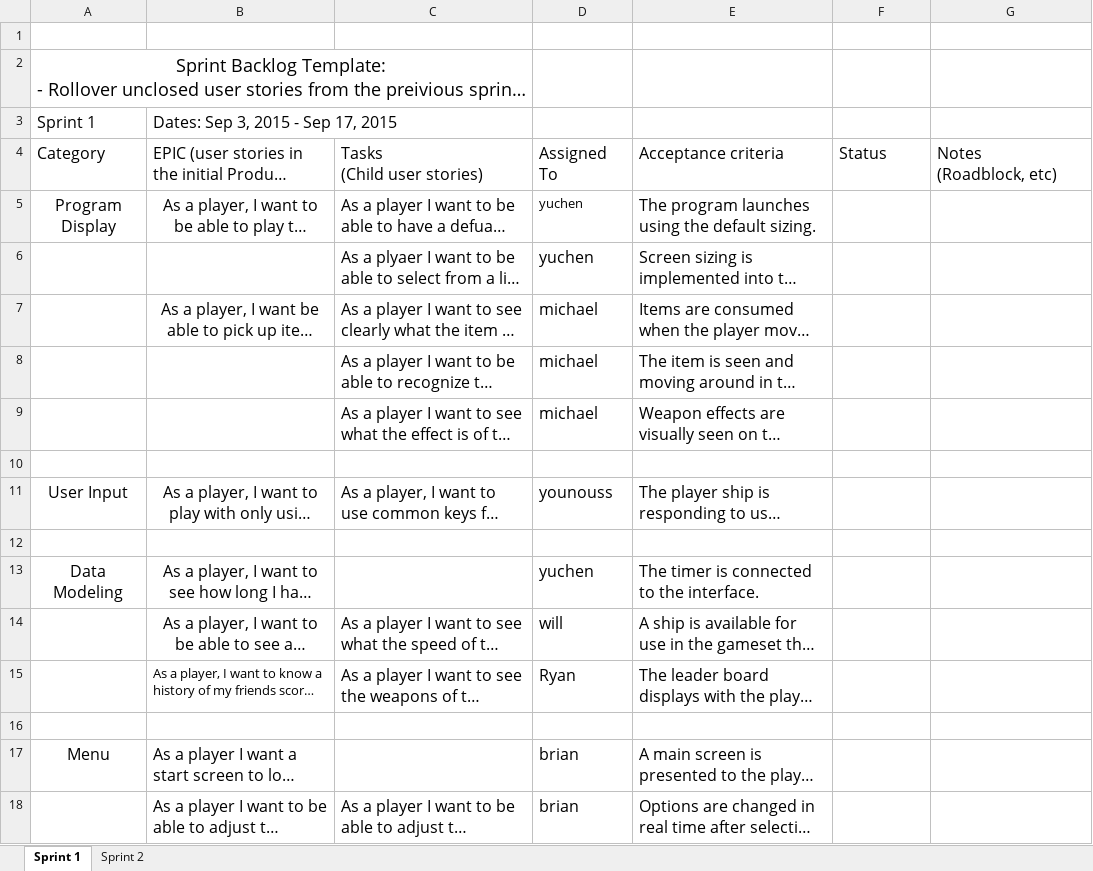
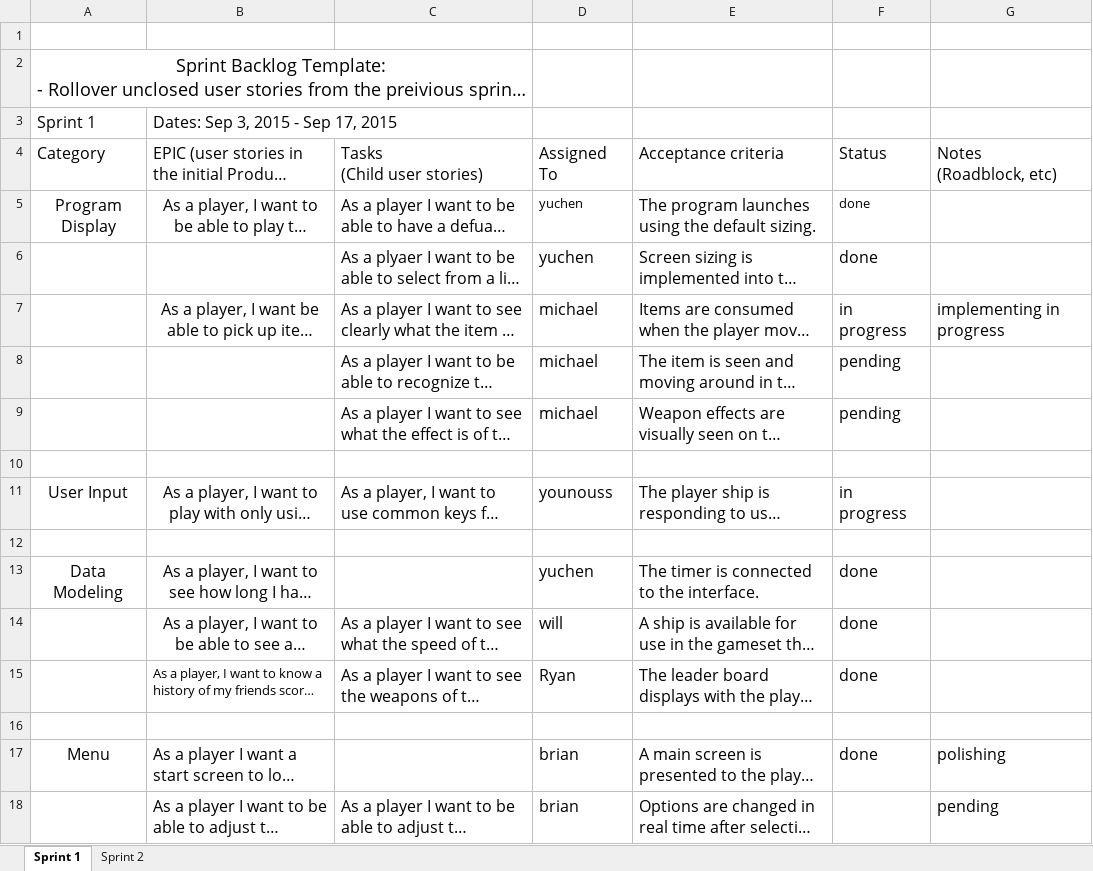
Before and after one commit to Batfackel/SDDGroupProject, an Excel workbook: Sprint Backlog Template.xlsx, sheet Sprint 1, drawn as a sheet; only a part is shown; long unchanged cells end in …; values as stored, in another font and other column widths than the file's, no borders; the diff covers the shown part only; the diff names each change by its address in the sheet, - before the commit and + after, or states it on an @@ line.

```diff
--- a/Sprint Backlog Template.xlsx (sheet Sprint 1)
+++ b/Sprint Backlog Template.xlsx (sheet Sprint 1)
-F5:F6: (empty)
+F5:F6: done
-F7: (empty)
+F7: in progress
-G7: (empty)
+G7: implementing in progress
-F8:F9: (empty)
+F8:F9: pending
-F11: (empty)
+F11: in progress
-F13:F15: (empty)
+F13:F15: done
-F17: (empty)
+F17: done
-G17: (empty)
+G17: polishing
-G18: (empty)
+G18: pending
```
Also changed, not shown: 1 removed row and 10 edited cells elsewhere in this sheet, Scrum meeting attendance roll-WWIFATM.xlsx, Team Contribution Log.xlsx, 6 other files.
